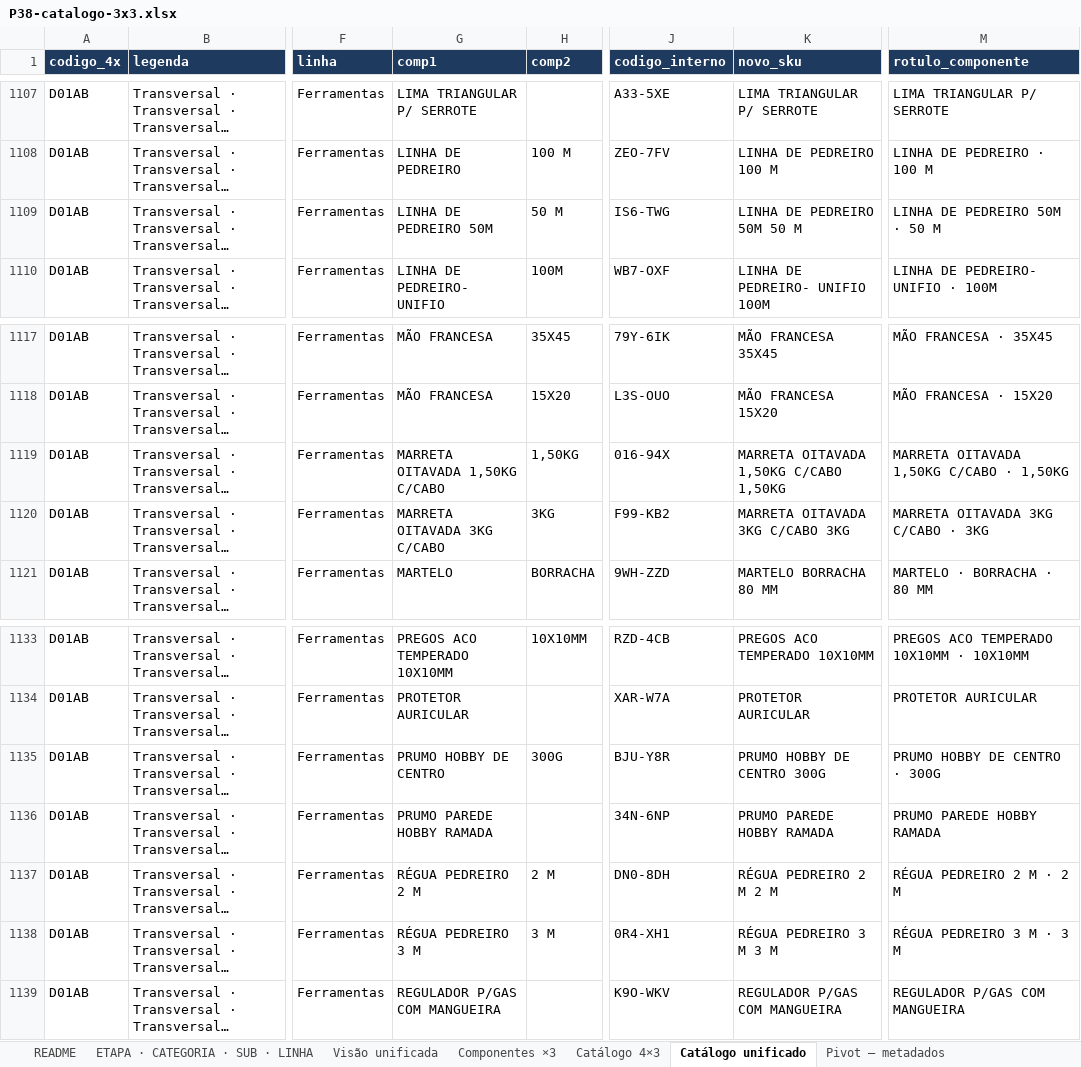
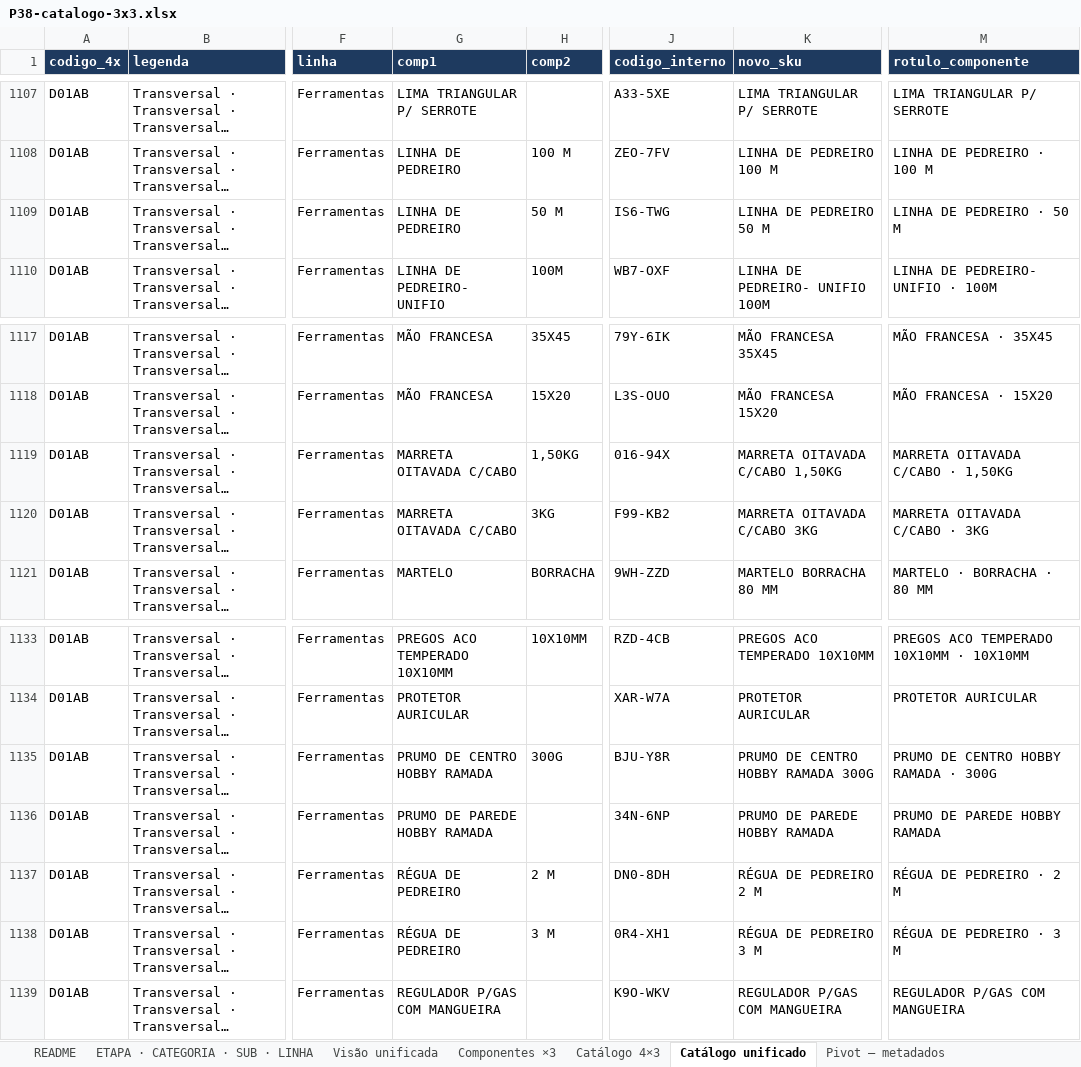
Before and after one commit to joaoandreriberopacheco-netizen/P38-ERP, an Excel workbook: docs/exports/P38-catalogo-3x3.xlsx, sheet Catálogo unificado, drawn as a sheet; only a part is shown, gaps mark what is left out; long unchanged cells end in …; values as stored, in another font and other column widths than the file's, no borders; the diff covers the shown part only; the diff names each change by its address in the sheet, - before the commit and + after, or states it on an @@ line.

```diff
--- a/docs/exports/P38-catalogo-3x3.xlsx (sheet Catálogo unificado)
+++ b/docs/exports/P38-catalogo-3x3.xlsx (sheet Catálogo unificado)
-G1109 (comp1): LINHA DE PEDREIRO 50M
+G1109 (comp1): LINHA DE PEDREIRO
-K1109 (novo_sku): LINHA DE PEDREIRO 50M 50 M
+K1109 (novo_sku): LINHA DE PEDREIRO 50 M
-M1109 (rotulo_componente): LINHA DE PEDREIRO 50M · 50 M
+M1109 (rotulo_componente): LINHA DE PEDREIRO · 50 M
-G1119 (comp1): MARRETA OITAVADA 1,50KG C/CABO
+G1119 (comp1): MARRETA OITAVADA C/CABO
-K1119 (novo_sku): MARRETA OITAVADA 1,50KG C/CABO 1,50KG
+K1119 (novo_sku): MARRETA OITAVADA C/CABO 1,50KG
-M1119 (rotulo_componente): MARRETA OITAVADA 1,50KG C/CABO · 1,50KG
+M1119 (rotulo_componente): MARRETA OITAVADA C/CABO · 1,50KG
-G1120 (comp1): MARRETA OITAVADA 3KG C/CABO
+G1120 (comp1): MARRETA OITAVADA C/CABO
-K1120 (novo_sku): MARRETA OITAVADA 3KG C/CABO 3KG
+K1120 (novo_sku): MARRETA OITAVADA C/CABO 3KG
-M1120 (rotulo_componente): MARRETA OITAVADA 3KG C/CABO · 3KG
+M1120 (rotulo_componente): MARRETA OITAVADA C/CABO · 3KG
-G1135 (comp1): PRUMO HOBBY DE CENTRO
+G1135 (comp1): PRUMO DE CENTRO HOBBY RAMADA
-K1135 (novo_sku): PRUMO HOBBY DE CENTRO 300G
+K1135 (novo_sku): PRUMO DE CENTRO HOBBY RAMADA 300G
-M1135 (rotulo_componente): PRUMO HOBBY DE CENTRO · 300G
+M1135 (rotulo_componente): PRUMO DE CENTRO HOBBY RAMADA · 300G
-G1136 (comp1): PRUMO PAREDE HOBBY RAMADA
+G1136 (comp1): PRUMO DE PAREDE HOBBY RAMADA
-K1136 (novo_sku): PRUMO PAREDE HOBBY RAMADA
+K1136 (novo_sku): PRUMO DE PAREDE HOBBY RAMADA
-M1136 (rotulo_componente): PRUMO PAREDE HOBBY RAMADA
+M1136 (rotulo_componente): PRUMO DE PAREDE HOBBY RAMADA
-G1137 (comp1): RÉGUA PEDREIRO 2 M
+G1137 (comp1): RÉGUA DE PEDREIRO
-K1137 (novo_sku): RÉGUA PEDREIRO 2 M 2 M
+K1137 (novo_sku): RÉGUA DE PEDREIRO 2 M
-M1137 (rotulo_componente): RÉGUA PEDREIRO 2 M · 2 M
+M1137 (rotulo_componente): RÉGUA DE PEDREIRO · 2 M
-G1138 (comp1): RÉGUA PEDREIRO 3 M
+G1138 (comp1): RÉGUA DE PEDREIRO
-K1138 (novo_sku): RÉGUA PEDREIRO 3 M 3 M
+K1138 (novo_sku): RÉGUA DE PEDREIRO 3 M
-M1138 (rotulo_componente): RÉGUA PEDREIRO 3 M · 3 M
+M1138 (rotulo_componente): RÉGUA DE PEDREIRO · 3 M
```
Also changed, not shown: 7 added rows, 7 removed rows and 15 edited cells elsewhere in this sheet, sheet Catálogo 4×3, sheet Componentes ×3, sheet README, docs/exports/P38-sku-hierarquia-core.xlsx, 4 other files.
